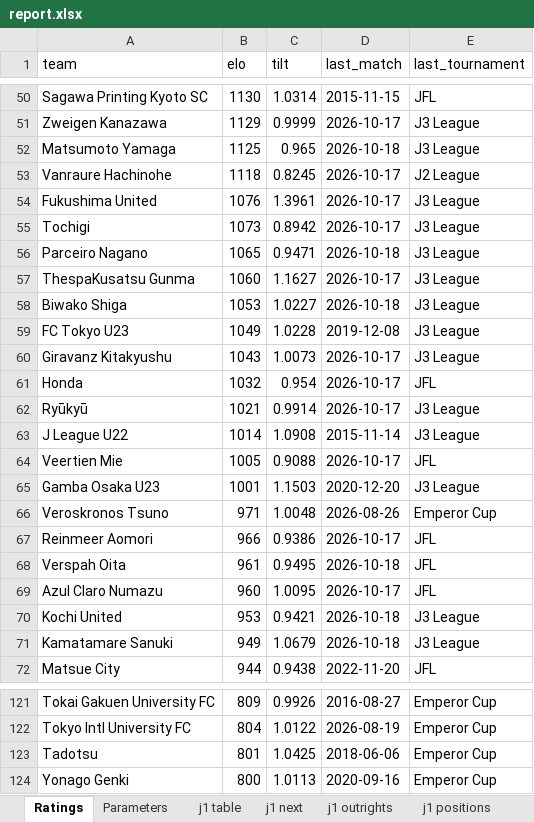
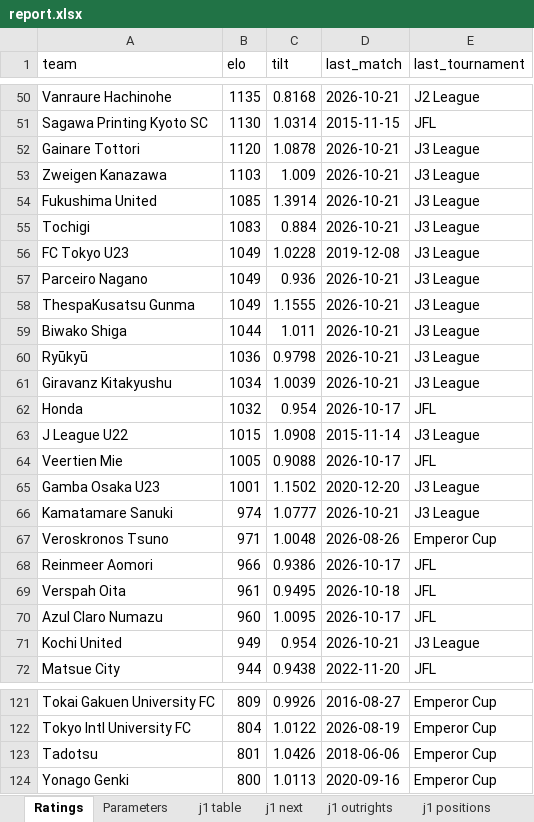
Before and after one commit to mpournouzi/soccer-model-jpn, an Excel workbook: output/japan/report.xlsx, sheet Ratings, drawn as a sheet; only a part is shown, gaps mark what is left out; values as stored, in another font and other column widths than the file's, no borders; removed rows and columns are numbered as before the commit, all else as after; the diff covers the shown part only; the diff names each change by its address in the sheet, - before the commit and + after, or states it on an @@ line.

```diff
--- a/output/japan/report.xlsx (sheet Ratings)
+++ b/output/japan/report.xlsx (sheet Ratings)
+row 50: Vanraure Hachinohe | 1135 | 0.8168 | 2026-10-21 | J2 League
+row 52: Gainare Tottori | 1120 | 1.0878 | 2026-10-21 | J3 League
-B53 (elo): 1129
+B53 (elo): 1103
-C53 (tilt): 0.9999
+C53 (tilt): 1.009
-D53 (last_match): 2026-10-17
+D53 (last_match): 2026-10-21
-row 52: Matsumoto Yamaga | 1125 | 0.965 | 2026-10-18 | J3 League
-row 53: Vanraure Hachinohe | 1118 | 0.8245 | 2026-10-17 | J2 League
-B54 (elo): 1076
+B54 (elo): 1085
-C54 (tilt): 1.3961
+C54 (tilt): 1.3914
-D54:D55 (last_match): 2026-10-17
+D54:D55 (last_match): 2026-10-21
-B55 (elo): 1073
+B55 (elo): 1083
-C55 (tilt): 0.8942
+C55 (tilt): 0.884
-row 56: Parceiro Nagano | 1065 | 0.9471 | 2026-10-18 | J3 League
-row 57: ThespaKusatsu Gunma | 1060 | 1.1627 | 2026-10-17 | J3 League
-row 58: Biwako Shiga | 1053 | 1.0227 | 2026-10-18 | J3 League
+row 57: Parceiro Nagano | 1049 | 0.936 | 2026-10-21 | J3 League
+row 58: ThespaKusatsu Gunma | 1049 | 1.1555 | 2026-10-21 | J3 League
+row 59: Biwako Shiga | 1044 | 1.011 | 2026-10-21 | J3 League
+row 60: Ryūkyū | 1036 | 0.9798 | 2026-10-21 | J3 League
-B61 (elo): 1043
+B61 (elo): 1034
-C61 (tilt): 1.0073
+C61 (tilt): 1.0039
-D61 (last_match): 2026-10-17
+D61 (last_match): 2026-10-21
-row 62: Ryūkyū | 1021 | 0.9914 | 2026-10-17 | J3 League
-B63 (elo): 1014
+B63 (elo): 1015
-C65 (tilt): 1.1503
+C65 (tilt): 1.1502
+row 66: Kamatamare Sanuki | 974 | 1.0777 | 2026-10-21 | J3 League
-B71 (elo): 953
+B71 (elo): 949
-C71 (tilt): 0.9421
+C71 (tilt): 0.954
-D71 (last_match): 2026-10-18
+D71 (last_match): 2026-10-21
-row 71: Kamatamare Sanuki | 949 | 1.0679 | 2026-10-18 | J3 League
-C123 (tilt): 1.0425
+C123 (tilt): 1.0426
```
Also changed, not shown: 20 added rows, 20 removed rows and 86 edited cells elsewhere in this sheet, sheet j2 positions, sheet j3 positions, sheet j1 next, sheet j1 positions, sheet j3 next, sheet j2 next, 14 more sheets, 23 other files.
